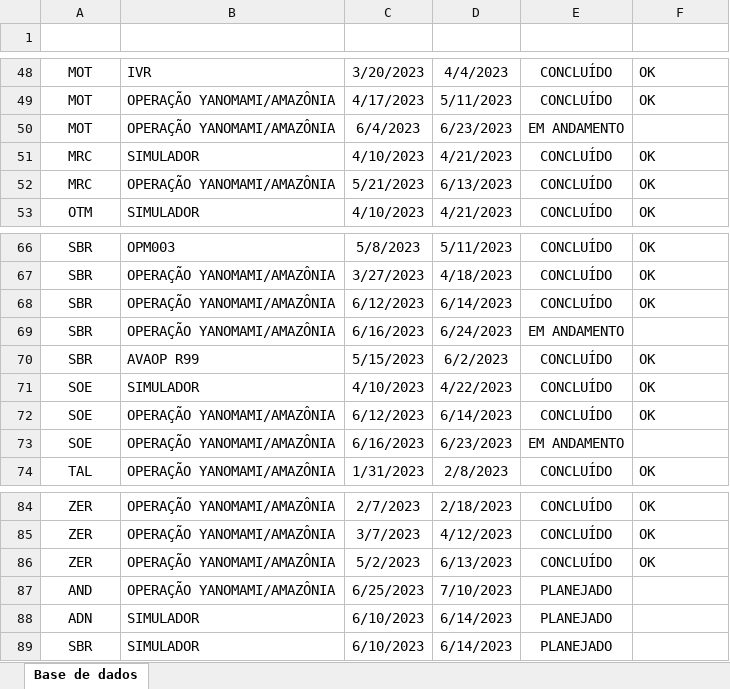
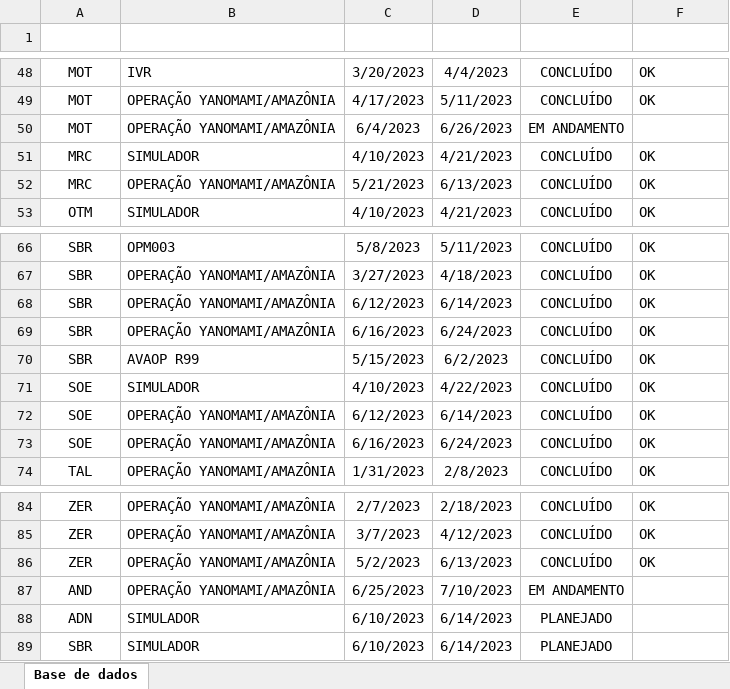
Before and after one commit to marcosmvgs/cciao_report, an Excel workbook: Controle_dias_fora_de_sede.xlsx, sheet Base de dados, drawn as a sheet; only a part is shown, gaps mark what is left out; values as stored, in another font and other column widths than the file's, no borders; table styles not drawn; the diff covers the shown part only; the diff names each change by its address in the sheet, - before the commit and + after, or states it on an @@ line.

```diff
--- a/Controle_dias_fora_de_sede.xlsx (sheet Base de dados)
+++ b/Controle_dias_fora_de_sede.xlsx (sheet Base de dados)
-D50 (Volta): 6/23/2023
+D50 (Volta): 6/26/2023
-E69 (Status): EM ANDAMENTO
+E69 (Status): CONCLUÍDO
-F69 (Verificado): (empty)
+F69 (Verificado): OK
-D73 (Volta): 6/23/2023
+D73 (Volta): 6/24/2023
-E73 (Status): EM ANDAMENTO
+E73 (Status): CONCLUÍDO
-F73 (Verificado): (empty)
+F73 (Verificado): OK
-E87 (Status): PLANEJADO
+E87 (Status): EM ANDAMENTO
```
Also changed, not shown: 7 added rows and 8 edited cells elsewhere in this sheet, 3 other files.
